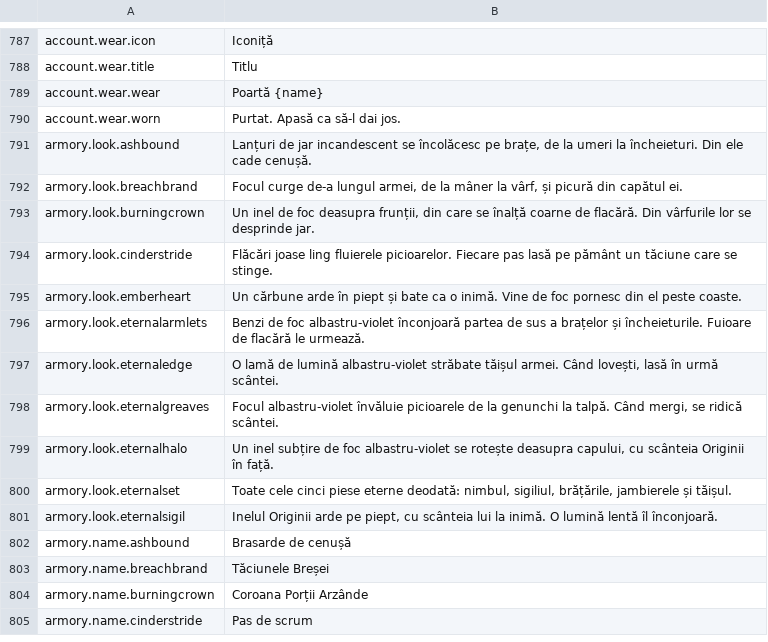
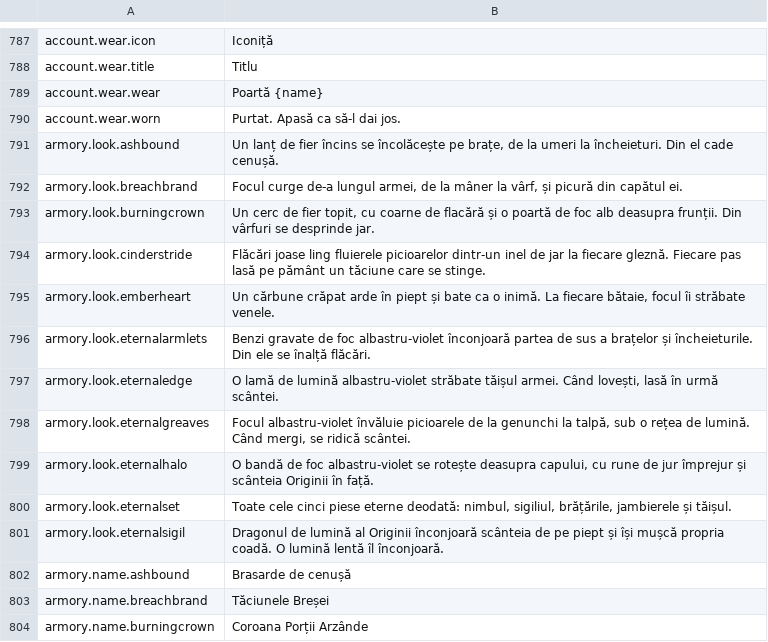
Before and after one commit to Lattymoy/daggerfall-js-source, a CSV file: locales/ro/Port_Strings.csv, drawn as a sheet; only a part is shown, gaps mark what is left out; the shorter side is filled out with more unchanged rows.

```diff
--- a/locales/ro/Port_Strings.csv
+++ b/locales/ro/Port_Strings.csv
@@ -790,13 +790,13 @@ account.wear.wear,"Poartă {name}"
 account.wear.worn,"Purtat. Apasă ca să-l dai jos."
-armory.look.ashbound,"Lanțuri de jar incandescent se încolăcesc pe brațe, de la umeri la încheieturi. Din ele cade cenușă."
+armory.look.ashbound,"Un lanț de fier încins se încolăcește pe brațe, de la umeri la încheieturi. Din el cade cenușă."
 armory.look.breachbrand,"Focul curge de-a lungul armei, de la mâner la vârf, și picură din capătul ei."
-armory.look.burningcrown,"Un inel de foc deasupra frunții, din care se înalță coarne de flacără. Din vârfurile lor se desprinde jar."
-armory.look.cinderstride,"Flăcări joase ling fluierele picioarelor. Fiecare pas lasă pe pământ un tăciune care se stinge."
-armory.look.emberheart,"Un cărbune arde în piept și bate ca o inimă. Vine de foc pornesc din el peste coaste."
-armory.look.eternalarmlets,"Benzi de foc albastru-violet înconjoară partea de sus a brațelor și încheieturile. Fuioare de flacără le urmează."
+armory.look.burningcrown,"Un cerc de fier topit, cu coarne de flacără și o poartă de foc alb deasupra frunții. Din vârfuri se desprinde jar."
+armory.look.cinderstride,"Flăcări joase ling fluierele picioarelor dintr-un inel de jar la fiecare gleznă. Fiecare pas lasă pe pământ un tăciune care se stinge."
+armory.look.emberheart,"Un cărbune crăpat arde în piept și bate ca o inimă. La fiecare bătaie, focul îi străbate venele."
+armory.look.eternalarmlets,"Benzi gravate de foc albastru-violet înconjoară partea de sus a brațelor și încheieturile. Din ele se înalță flăcări."
 armory.look.eternaledge,"O lamă de lumină albastru-violet străbate tăișul armei. Când lovești, lasă în urmă scântei."
-armory.look.eternalgreaves,"Focul albastru-violet învăluie picioarele de la genunchi la talpă. Când mergi, se ridică scântei."
-armory.look.eternalhalo,"Un inel subțire de foc albastru-violet se rotește deasupra capului, cu scânteia Originii în față."
+armory.look.eternalgreaves,"Focul albastru-violet învăluie picioarele de la genunchi la talpă, sub o rețea de lumină. Când mergi, se ridică scântei."
+armory.look.eternalhalo,"O bandă de foc albastru-violet se rotește deasupra capului, cu rune de jur împrejur și scânteia Originii în față."
 armory.look.eternalset,"Toate cele cinci piese eterne deodată: nimbul, sigiliul, brățările, jambierele și tăișul."
-armory.look.eternalsigil,"Inelul Originii arde pe piept, cu scânteia lui la inimă. O lumină lentă îl înconjoară."
+armory.look.eternalsigil,"Dragonul de lumină al Originii înconjoară scânteia de pe piept și își mușcă propria coadă. O lumină lentă îl înconjoară."
 armory.name.ashbound,"Brasarde de cenușă"
```
Also changed, not shown: locales/bg/Port_Strings.csv, locales/cs/Port_Strings.csv, 31 other files.
